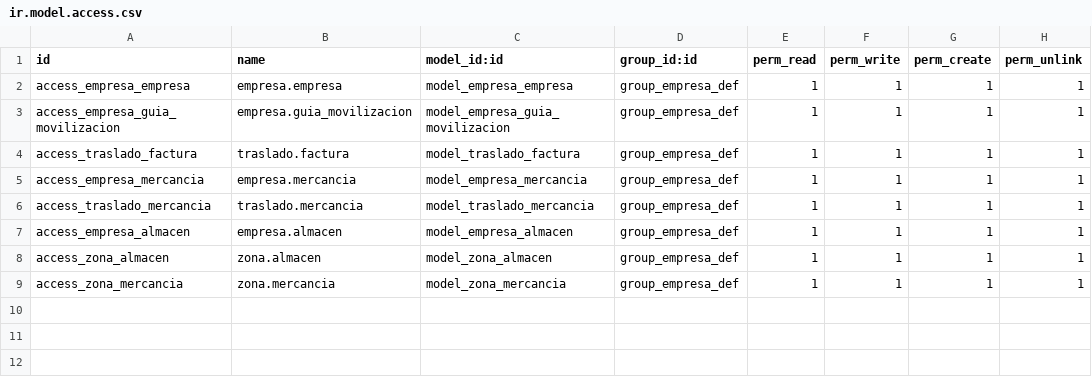
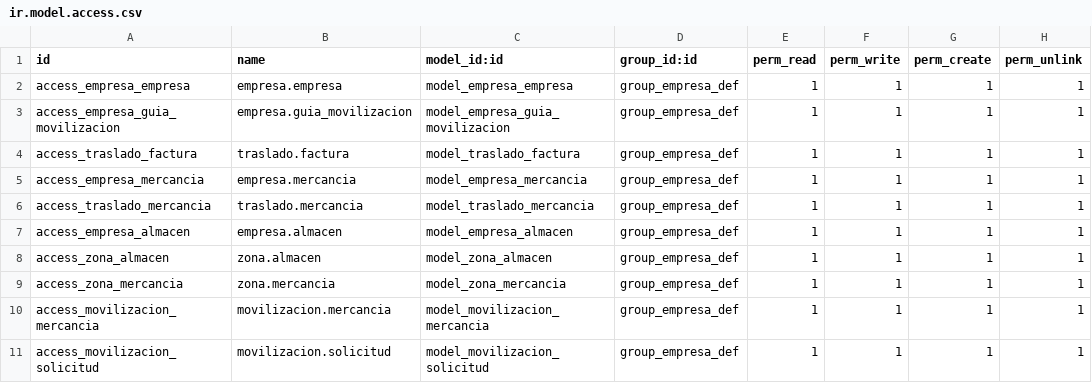
Before and after one commit to YamiDark20/procesadora_mercancia, a CSV file: procesadora_productos/security/ir.model.access.csv, drawn as a sheet; the diff names each change by its address in the sheet, - before the commit and + after, or states it on an @@ line.

Commit message:
Agrego modelos mercancia_movilizacion y solicitud_movilizacion (no finalizado, en prueba y mejora)

```diff
--- a/procesadora_productos/security/ir.model.access.csv
+++ b/procesadora_productos/security/ir.model.access.csv
+row 10: access_movilizacion_mercancia | movilizacion.mercancia | model_movilizacion_mercancia | group_empresa_def | 1 | 1 | 1 | 1
+row 11: access_movilizacion_solicitud | movilizacion.solicitud | model_movilizacion_solicitud | group_empresa_def | 1 | 1 | 1 | 1
```
Also changed, not shown: 9 other files.
